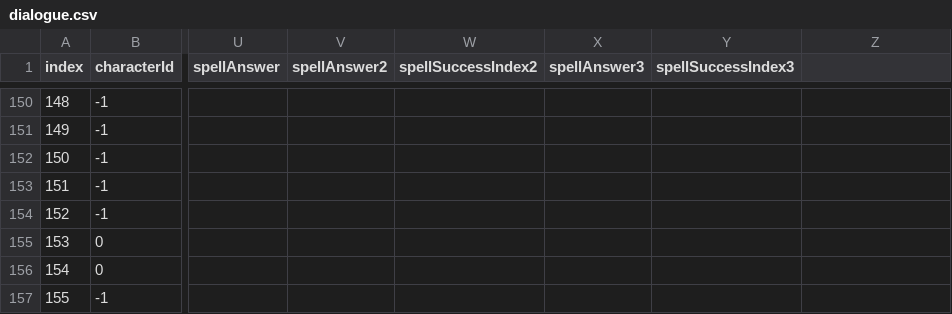
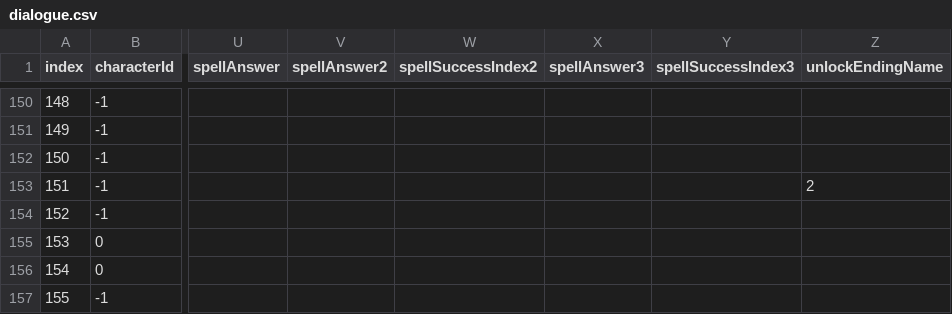
Before and after one commit to Nao878/Kankangakugaku, a CSV file: Assets/Resources/dialogue.csv, drawn as a sheet; only a part is shown, gaps mark what is left out; the diff names each change by its address in the sheet, - before the commit and + after, or states it on an @@ line.

Commit message:
Added falling object ending

```diff
--- a/Assets/Resources/dialogue.csv
+++ b/Assets/Resources/dialogue.csv
-Z1: (empty)
+Z1: unlockEndingName
-Z153 (unlockEndingName): (empty)
+Z153 (unlockEndingName): 2
```
Also changed, not shown: 11 other files.
